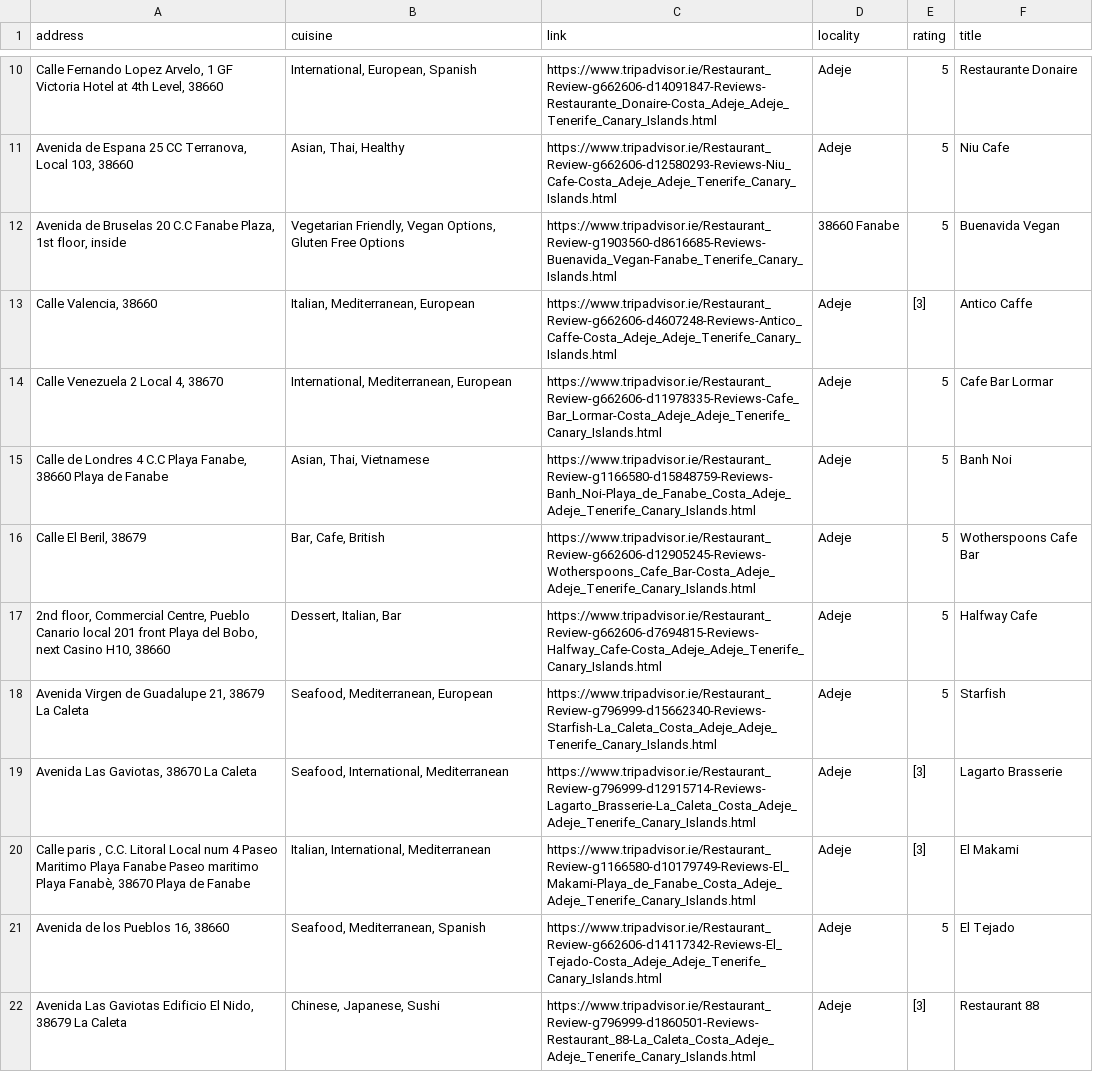
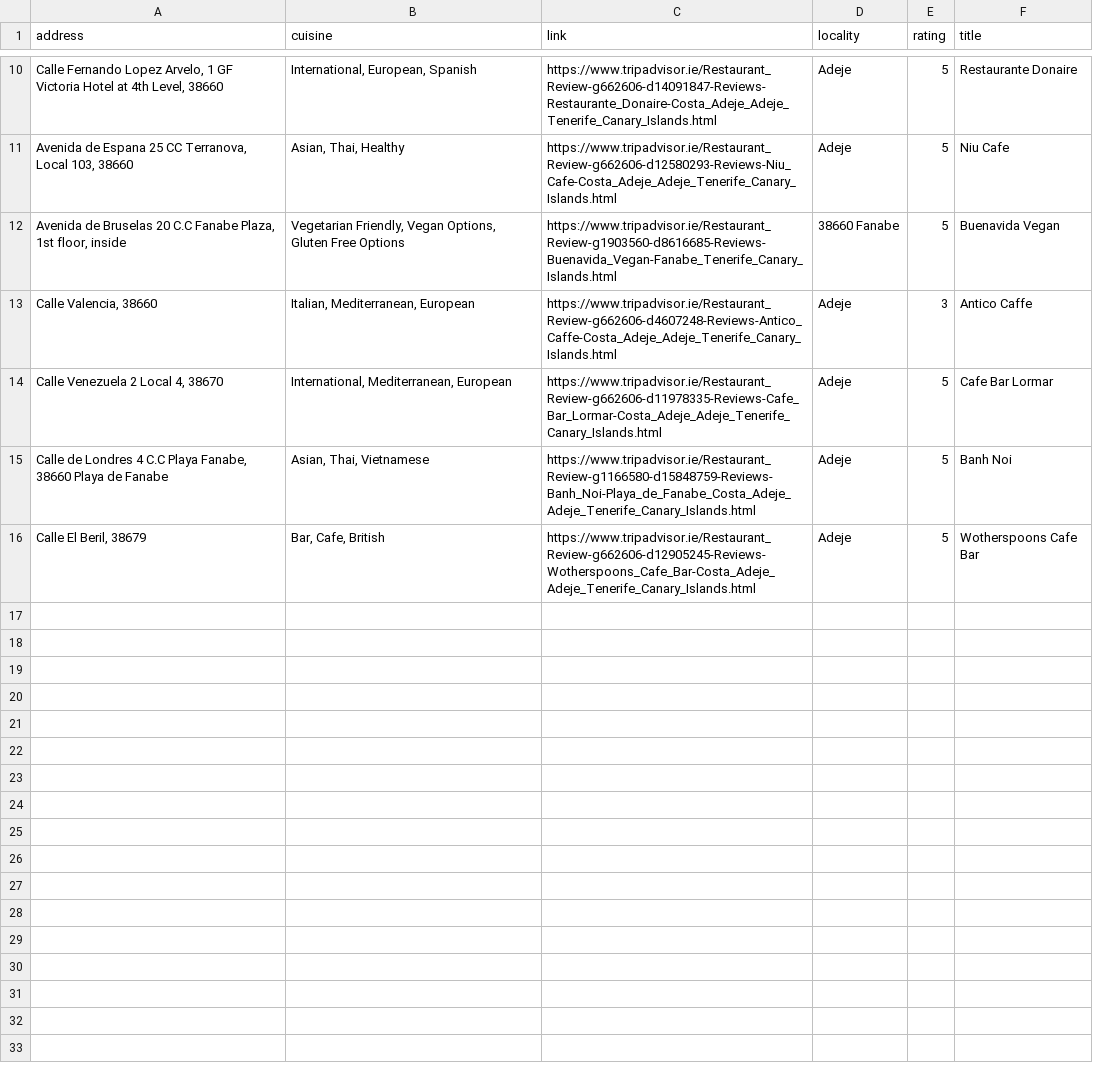
Before and after one commit to LukaszMalucha/Island-Properties, a CSV file: scrapers/restaurants/restaurants/1.csv, drawn as a sheet; only a part is shown, gaps mark what is left out; the diff covers the shown part only.

Commit message:
data

```diff
--- a/scrapers/restaurants/restaurants/1.csv
+++ b/scrapers/restaurants/restaurants/1.csv
@@ -12,3 +12,3 @@ address,cuisine,link,locality,rating,title
 "Avenida de Bruselas 20 C.C Fanabe Plaza, 1st floor, inside","Vegetarian Friendly, Vegan Options, Gluten Free Options",https://www.tripadvisor.ie/Restaurant_Review-g1903560-d8616685-Reviews-Buenavida_Vegan-Fanabe_Tenerife_Canary_Islands.html,38660 Fanabe,5,Buenavida Vegan
-"Calle Valencia, 38660","Italian, Mediterranean, European",https://www.tripadvisor.ie/Restaurant_Review-g662606-d4607248-Reviews-Antico_Caffe-Costa_Adeje_Adeje_Tenerife_Canary_Islands.html,Adeje,[3],Antico Caffe
+"Calle Valencia, 38660","Italian, Mediterranean, European",https://www.tripadvisor.ie/Restaurant_Review-g662606-d4607248-Reviews-Antico_Caffe-Costa_Adeje_Adeje_Tenerife_Canary_Islands.html,Adeje,3,Antico Caffe
 "Calle Venezuela 2 Local 4, 38670","International, Mediterranean, European",https://www.tripadvisor.ie/Restaurant_Review-g662606-d11978335-Reviews-Cafe_Bar_Lormar-Costa_Adeje_Adeje_Tenerife_Canary_Islands.html,Adeje,5,Cafe Bar Lormar
@@ -16,7 +16 @@ address,cuisine,link,locality,rating,title
 "Calle El Beril, 38679","Bar, Cafe, British",https://www.tripadvisor.ie/Restaurant_Review-g662606-d12905245-Reviews-Wotherspoons_Cafe_Bar-Costa_Adeje_Adeje_Tenerife_Canary_Islands.html,Adeje,5,Wotherspoons Cafe Bar
-"2nd floor, Commercial Centre, Pueblo Canario local 201 front Playa del Bobo, next Casino H10, 38660","Dessert, Italian, Bar",https://www.tripadvisor.ie/Restaurant_Review-g662606-d7694815-Reviews-Halfway_Cafe-Costa_Adeje_Adeje_Tenerife_Canary_Islands.html,Adeje,5,Halfway Cafe
-"Avenida Virgen de Guadalupe 21, 38679 La Caleta","Seafood, Mediterranean, European",https://www.tripadvisor.ie/Restaurant_Review-g796999-d15662340-Reviews-Starfish-La_Caleta_Costa_Adeje_Adeje_Tenerife_Canary_Islands.html,Adeje,5,Starfish
-"Avenida Las Gaviotas, 38670 La Caleta","Seafood, International, Mediterranean",https://www.tripadvisor.ie/Restaurant_Review-g796999-d12915714-Reviews-Lagarto_Brasserie-La_Caleta_Costa_Adeje_Adeje_Tenerife_Canary_Islands.html,Adeje,[3],Lagarto Brasserie
-"Calle paris , C.C. Litoral Local num 4 Paseo Maritimo Playa Fanabe Paseo maritimo Playa Fanabè, 38670 Playa de Fanabe","Italian, International, Mediterranean",https://www.tripadvisor.ie/Restaurant_Review-g1166580-d10179749-Reviews-El_Makami-Playa_de_Fanabe_Costa_Adeje_Adeje_Tenerife_Canary_Islands.html,Adeje,[3],El Makami
-"Avenida de los Pueblos 16, 38660","Seafood, Mediterranean, Spanish",https://www.tripadvisor.ie/Restaurant_Review-g662606-d14117342-Reviews-El_Tejado-Costa_Adeje_Adeje_Tenerife_Canary_Islands.html,Adeje,5,El Tejado
-"Avenida Las Gaviotas Edificio El Nido, 38679 La Caleta","Chinese, Japanese, Sushi",https://www.tripadvisor.ie/Restaurant_Review-g796999-d1860501-Reviews-Restaurant_88-La_Caleta_Costa_Adeje_Adeje_Tenerife_Canary_Islands.html,Adeje,[3],Restaurant 88
```
Also changed, not shown: 9 removed rows elsewhere in this file, 1 other file.
